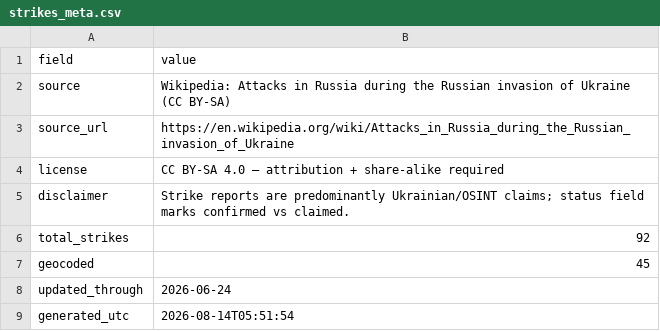
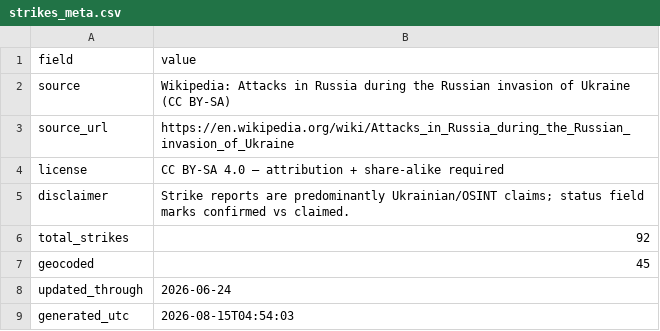
Before and after one commit to AlexTsiris/Russian-Ukraine-War, a CSV file: powerbi/strikes_meta.csv, drawn as a sheet.

```diff
--- a/powerbi/strikes_meta.csv
+++ b/powerbi/strikes_meta.csv
@@ -8,2 +8,2 @@ geocoded,45
 updated_through,2026-06-24
-generated_utc,2026-08-14T05:51:54
+generated_utc,2026-08-15T04:54:03
```
Also changed, not shown: powerbi/frontline_history.csv, powerbi/frontline_meta.csv, 1 other file.
